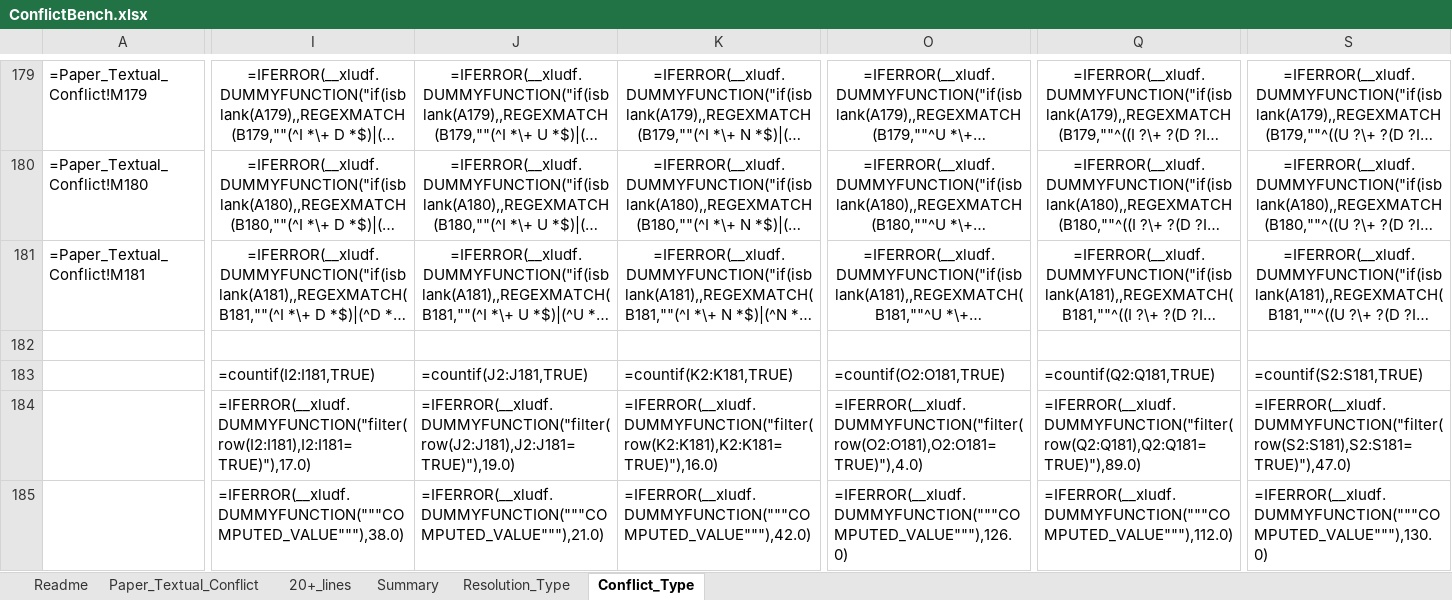
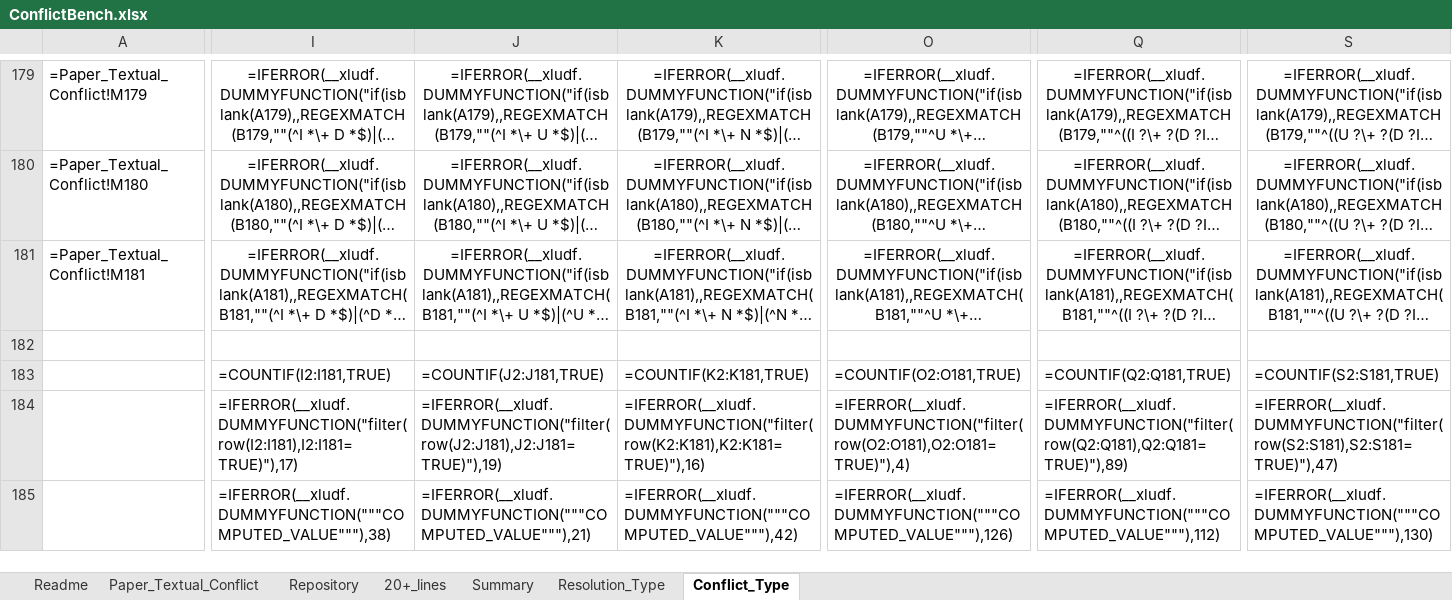
Before and after one commit to gqqnbig/ConflictBench, an Excel workbook: Data/ConflictBench.xlsx, sheet Conflict_Type, drawn as a sheet; only a part is shown, gaps mark what is left out; long unchanged cells end in …; values as stored, in another font and other column widths than the file's, no borders; formulas are shown in place of their values; charts and pictures not drawn; removed rows and columns are numbered as before the commit, all else as after; rows hold the shown columns only; the diff covers the shown part only; the diff names each change by its address in the sheet, - before the commit and + after, or states it on an @@ line.

Commit message:
Update ConflictBench.xlsx to include 208 projects

```diff
--- a/Data/ConflictBench.xlsx (sheet Conflict_Type)
+++ b/Data/ConflictBench.xlsx (sheet Conflict_Type)
+sheet tab: Repository
-row 183:  | =countif(I2:I181,TRUE) | =countif(J2:J181,TRUE) | =countif(K2:K181,TRUE) | =countif(O2:O181,TRUE) | =countif(Q2:Q181,TRUE) | =countif(S2:S181,TRUE)
+row 183:  | =COUNTIF(I2:I181,TRUE) | =COUNTIF(J2:J181,TRUE) | =COUNTIF(K2:K181,TRUE) | =COUNTIF(O2:O181,TRUE) | =COUNTIF(Q2:Q181,TRUE) | =COUNTIF(S2:S181,TRUE)
-I184: =IFERROR(__xludf.DUMMYFUNCTION("filter(row(I2:I181),I2:I181=TRUE)"),17.0)
+I184: =IFERROR(__xludf.DUMMYFUNCTION("filter(row(I2:I181),I2:I181=TRUE)"),17)
-J184: =IFERROR(__xludf.DUMMYFUNCTION("filter(row(J2:J181),J2:J181=TRUE)"),19.0)
+J184: =IFERROR(__xludf.DUMMYFUNCTION("filter(row(J2:J181),J2:J181=TRUE)"),19)
-K184: =IFERROR(__xludf.DUMMYFUNCTION("filter(row(K2:K181),K2:K181=TRUE)"),16.0)
+K184: =IFERROR(__xludf.DUMMYFUNCTION("filter(row(K2:K181),K2:K181=TRUE)"),16)
-O184: =IFERROR(__xludf.DUMMYFUNCTION("filter(row(O2:O181),O2:O181=TRUE)"),4.0)
+O184: =IFERROR(__xludf.DUMMYFUNCTION("filter(row(O2:O181),O2:O181=TRUE)"),4)
-Q184: =IFERROR(__xludf.DUMMYFUNCTION("filter(row(Q2:Q181),Q2:Q181=TRUE)"),89.0)
+Q184: =IFERROR(__xludf.DUMMYFUNCTION("filter(row(Q2:Q181),Q2:Q181=TRUE)"),89)
-S184: =IFERROR(__xludf.DUMMYFUNCTION("filter(row(S2:S181),S2:S181=TRUE)"),47.0)
+S184: =IFERROR(__xludf.DUMMYFUNCTION("filter(row(S2:S181),S2:S181=TRUE)"),47)
-I185: =IFERROR(__xludf.DUMMYFUNCTION("""COMPUTED_VALUE"""),38.0)
+I185: =IFERROR(__xludf.DUMMYFUNCTION("""COMPUTED_VALUE"""),38)
-J185: =IFERROR(__xludf.DUMMYFUNCTION("""COMPUTED_VALUE"""),21.0)
+J185: =IFERROR(__xludf.DUMMYFUNCTION("""COMPUTED_VALUE"""),21)
-K185: =IFERROR(__xludf.DUMMYFUNCTION("""COMPUTED_VALUE"""),42.0)
+K185: =IFERROR(__xludf.DUMMYFUNCTION("""COMPUTED_VALUE"""),42)
-O185: =IFERROR(__xludf.DUMMYFUNCTION("""COMPUTED_VALUE"""),126.0)
+O185: =IFERROR(__xludf.DUMMYFUNCTION("""COMPUTED_VALUE"""),126)
-Q185: =IFERROR(__xludf.DUMMYFUNCTION("""COMPUTED_VALUE"""),112.0)
+Q185: =IFERROR(__xludf.DUMMYFUNCTION("""COMPUTED_VALUE"""),112)
-S185: =IFERROR(__xludf.DUMMYFUNCTION("""COMPUTED_VALUE"""),130.0)
+S185: =IFERROR(__xludf.DUMMYFUNCTION("""COMPUTED_VALUE"""),130)
```
Also changed, not shown: 168 edited cells elsewhere in this sheet, sheet Summary, sheet Resolution_Type, sheet 20+_lines, sheet Paper_Textual_Conflict, charts or pictures.
